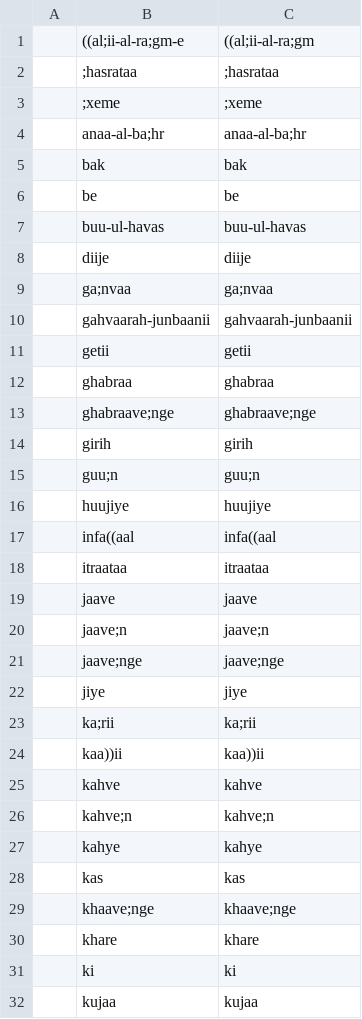
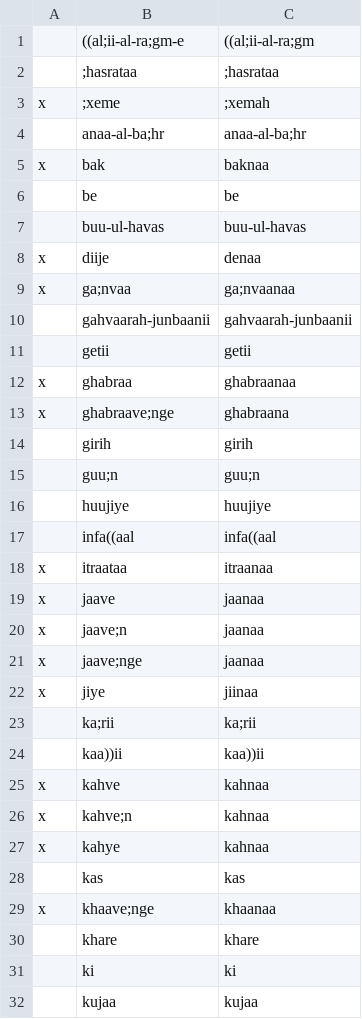
Before and after one commit to seanpue/ghalib-concordance, a CSV file: output/tocheck.csv, drawn as a sheet; only a part is shown; the diff covers the shown part only.

Commit message:
Update tocheck.csv

```diff
--- a/output/tocheck.csv
+++ b/output/tocheck.csv
@@ -2,13 +2,13 @@
 ,;hasrataa,;hasrataa
-,;xeme,;xeme
+x,;xeme,;xemah
 ,anaa-al-ba;hr,anaa-al-ba;hr
-,bak,bak
+x,bak,baknaa
 ,be,be
 ,buu-ul-havas,buu-ul-havas
-,diije,diije
-,ga;nvaa,ga;nvaa
+x,diije,denaa
+x,ga;nvaa,ga;nvaanaa
 ,gahvaarah-junbaanii,gahvaarah-junbaanii
 ,getii,getii
-,ghabraa,ghabraa
-,ghabraave;nge,ghabraave;nge
+x,ghabraa,ghabraanaa
+x,ghabraave;nge,ghabraana
 ,girih,girih
@@ -17,14 +17,14 @@
 ,infa((aal,infa((aal
-,itraataa,itraataa
-,jaave,jaave
-,jaave;n,jaave;n
-,jaave;nge,jaave;nge
-,jiye,jiye
+x,itraataa,itraanaa
+x,jaave,jaanaa
+x,jaave;n,jaanaa
+x,jaave;nge,jaanaa
+x,jiye,jiinaa
 ,ka;rii,ka;rii
 ,kaa))ii,kaa))ii
-,kahve,kahve
-,kahve;n,kahve;n
-,kahye,kahye
+x,kahve,kahnaa
+x,kahve;n,kahnaa
+x,kahye,kahnaa
 ,kas,kas
-,khaave;nge,khaave;nge
+x,khaave;nge,khaanaa
 ,khare,khare
```
Also changed, not shown: 16 edited cells elsewhere in this file.
